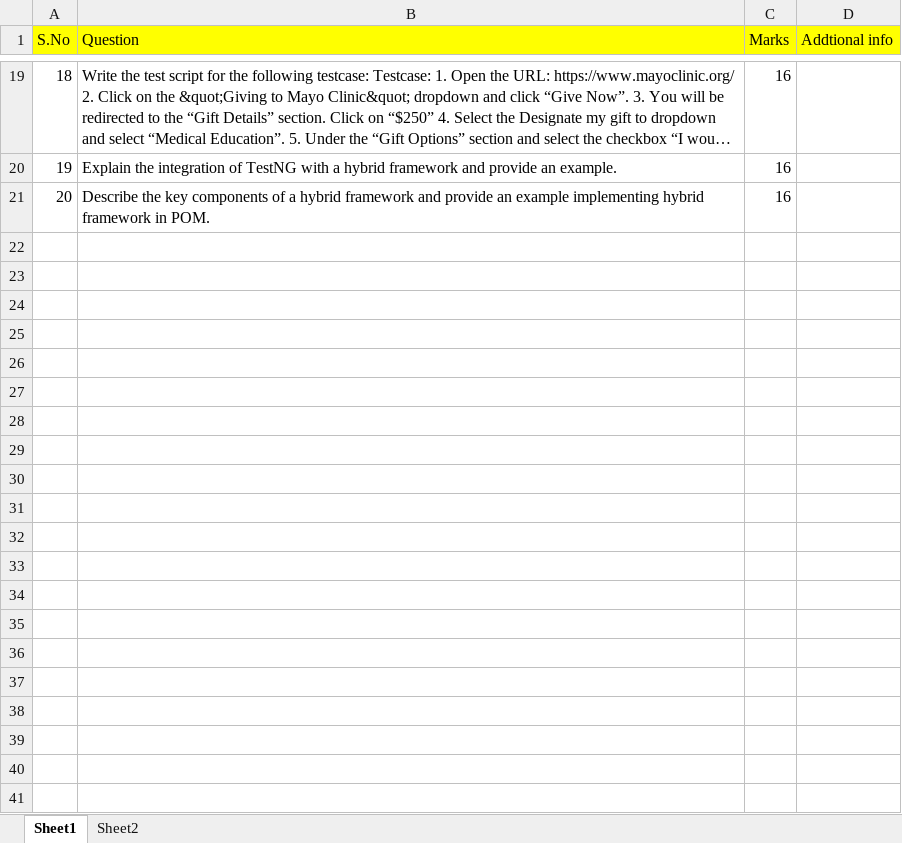
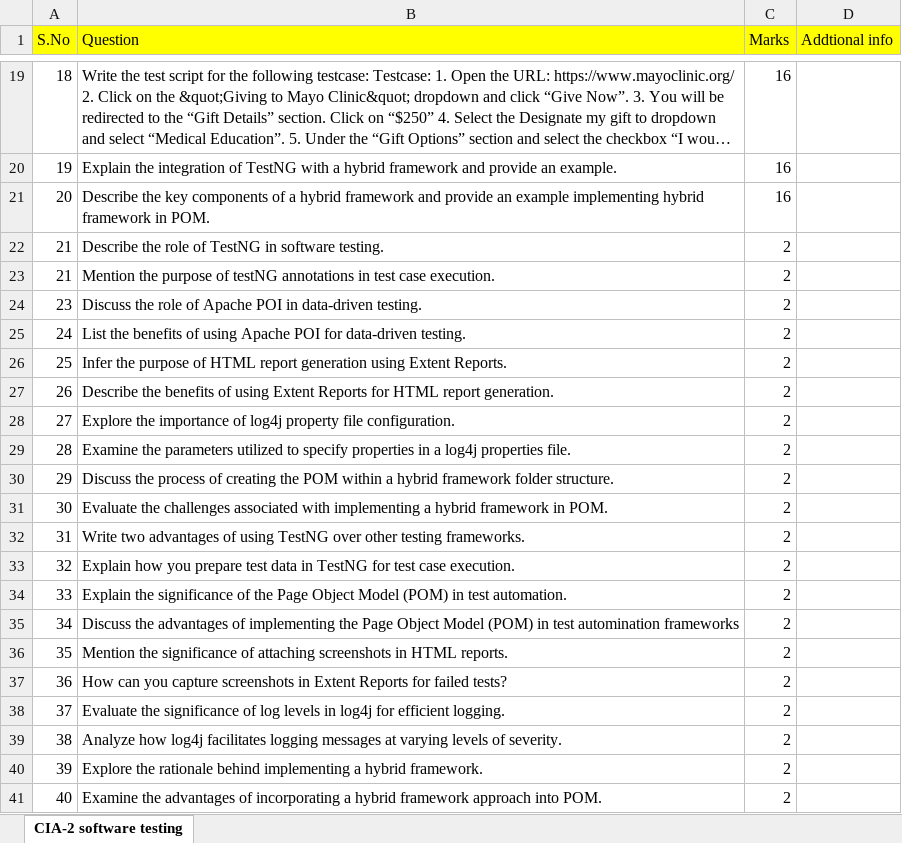
Before and after one commit to Blank-09/Question2Answer, an Excel workbook: assets/sheets/questions.xlsx, sheet CIA-2 software testing, drawn as a sheet; only a part is shown, gaps mark what is left out; long unchanged cells end in …; values as stored, in another font and other column widths than the file's, no borders; the diff names each change by its address in the sheet, - before the commit and + after, or states it on an @@ line.

```diff
--- a/assets/sheets/questions.xlsx (sheet CIA-2 software testing)
+++ b/assets/sheets/questions.xlsx (sheet CIA-2 software testing)
-sheet tab: Sheet1
+sheet tab: CIA-2 software testing
-sheet tab: Sheet2
+row 22: 21 | Describe the role of TestNG in software testing. | 2
+row 23: 21 | Mention the purpose of testNG annotations in test case execution. | 2
+row 24: 23 | Discuss the role of Apache POI in data-driven testing. | 2
+row 25: 24 | List the benefits of using Apache POI for data-driven testing. | 2
+row 26: 25 | Infer the purpose of HTML report generation using Extent Reports. | 2
+row 27: 26 | Describe the benefits of using Extent Reports for HTML report generation. | 2
+row 28: 27 | Explore the importance of log4j property file configuration. | 2
+row 29: 28 | Examine the parameters utilized to specify properties in a log4j properties file. | 2
+row 30: 29 | Discuss the process of creating the POM within a hybrid framework folder structure. | 2
+row 31: 30 | Evaluate the challenges associated with implementing a hybrid framework in POM. | 2
+row 32: 31 | Write two advantages of using TestNG over other testing frameworks. | 2
+row 33: 32 | Explain how you prepare test data in TestNG for test case execution. | 2
+row 34: 33 | Explain the significance of the Page Object Model (POM) in test automation. | 2
+row 35: 34 | Discuss the advantages of implementing the Page Object Model (POM) in test automination frameworks | 2
+row 36: 35 | Mention the significance of attaching screenshots in HTML reports. | 2
+row 37: 36 | How can you capture screenshots in Extent Reports for failed tests? | 2
+row 38: 37 | Evaluate the significance of log levels in log4j for efficient logging. | 2
+row 39: 38 | Analyze how log4j facilitates logging messages at varying levels of severity. | 2
+row 40: 39 | Explore the rationale behind implementing a hybrid framework. | 2
+row 41: 40 | Examine the advantages of incorporating a hybrid framework approach into POM. | 2
```
